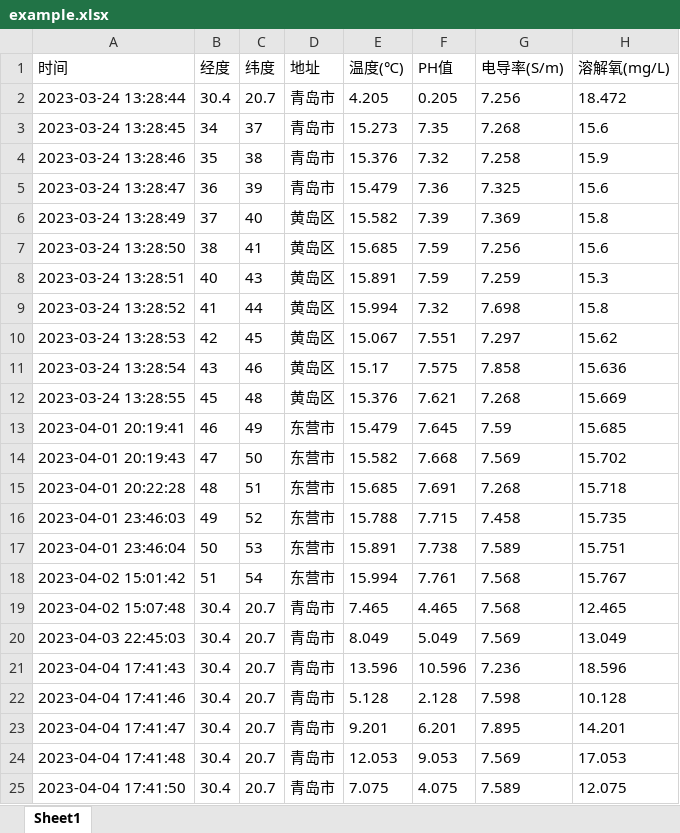
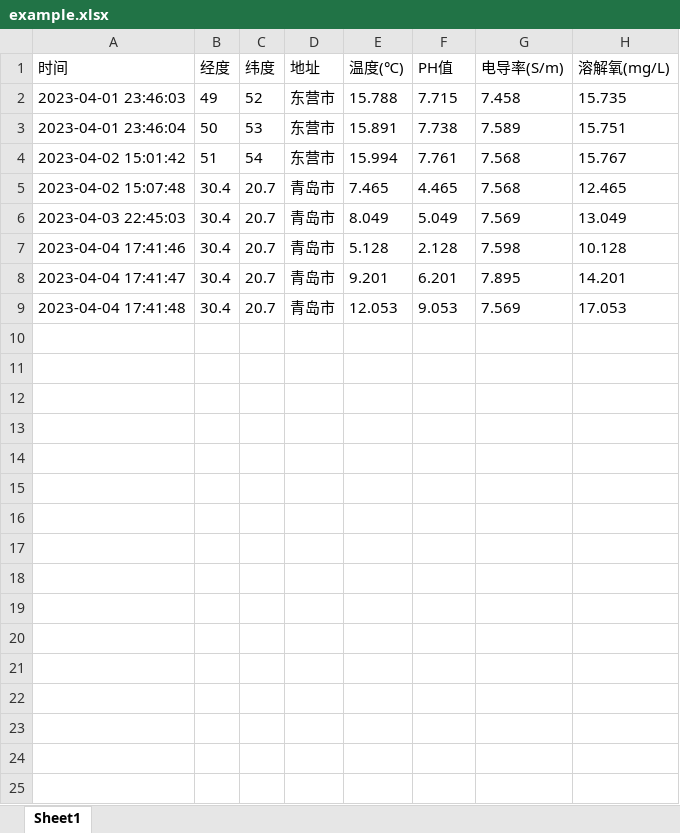
Before and after one commit to FlightLeaf/sailboat-system, an Excel workbook: example.xlsx, sheet Sheet1, drawn as a sheet; values as stored, in another font and other column widths than the file's, no borders; charts and pictures not drawn; the diff names each change by its address in the sheet, - before the commit and + after, or states it on an @@ line.

```diff
--- a/example.xlsx (sheet Sheet1)
+++ b/example.xlsx (sheet Sheet1)
-row 2: 2023-03-24 13:28:44 | 30.4 | 20.7 | 青岛市 | 4.205 | 0.205 | 7.256 | 18.472
-row 3: 2023-03-24 13:28:45 | 34 | 37 | 青岛市 | 15.273 | 7.35 | 7.268 | 15.6
-row 4: 2023-03-24 13:28:46 | 35 | 38 | 青岛市 | 15.376 | 7.32 | 7.258 | 15.9
-row 5: 2023-03-24 13:28:47 | 36 | 39 | 青岛市 | 15.479 | 7.36 | 7.325 | 15.6
-row 6: 2023-03-24 13:28:49 | 37 | 40 | 黄岛区 | 15.582 | 7.39 | 7.369 | 15.8
-row 7: 2023-03-24 13:28:50 | 38 | 41 | 黄岛区 | 15.685 | 7.59 | 7.256 | 15.6
-row 8: 2023-03-24 13:28:51 | 40 | 43 | 黄岛区 | 15.891 | 7.59 | 7.259 | 15.3
-row 9: 2023-03-24 13:28:52 | 41 | 44 | 黄岛区 | 15.994 | 7.32 | 7.698 | 15.8
-row 10: 2023-03-24 13:28:53 | 42 | 45 | 黄岛区 | 15.067 | 7.551 | 7.297 | 15.62
-row 11: 2023-03-24 13:28:54 | 43 | 46 | 黄岛区 | 15.17 | 7.575 | 7.858 | 15.636
-row 12: 2023-03-24 13:28:55 | 45 | 48 | 黄岛区 | 15.376 | 7.621 | 7.268 | 15.669
-row 13: 2023-04-01 20:19:41 | 46 | 49 | 东营市 | 15.479 | 7.645 | 7.59 | 15.685
-row 14: 2023-04-01 20:19:43 | 47 | 50 | 东营市 | 15.582 | 7.668 | 7.569 | 15.702
-row 15: 2023-04-01 20:22:28 | 48 | 51 | 东营市 | 15.685 | 7.691 | 7.268 | 15.718
-row 21: 2023-04-04 17:41:43 | 30.4 | 20.7 | 青岛市 | 13.596 | 10.596 | 7.236 | 18.596
-row 25: 2023-04-04 17:41:50 | 30.4 | 20.7 | 青岛市 | 7.075 | 4.075 | 7.589 | 12.075
```
Also changed, not shown: 5 other files.
